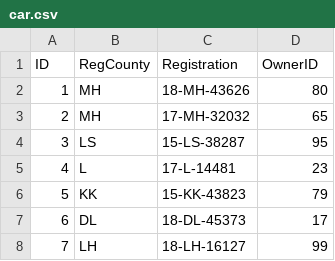
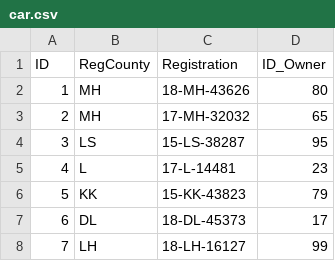
Before and after one commit to brianmcgatu/sqlite, a CSV file: car.csv, drawn as a sheet; only a part is shown.

Commit message:
Update car.csv

```diff
--- a/car.csv
+++ b/car.csv
@@ -1,2 +1,2 @@
-ID,RegCounty,Registration,OwnerID
+ID,RegCounty,Registration,ID_Owner
 1,MH,18-MH-43626,80
```
